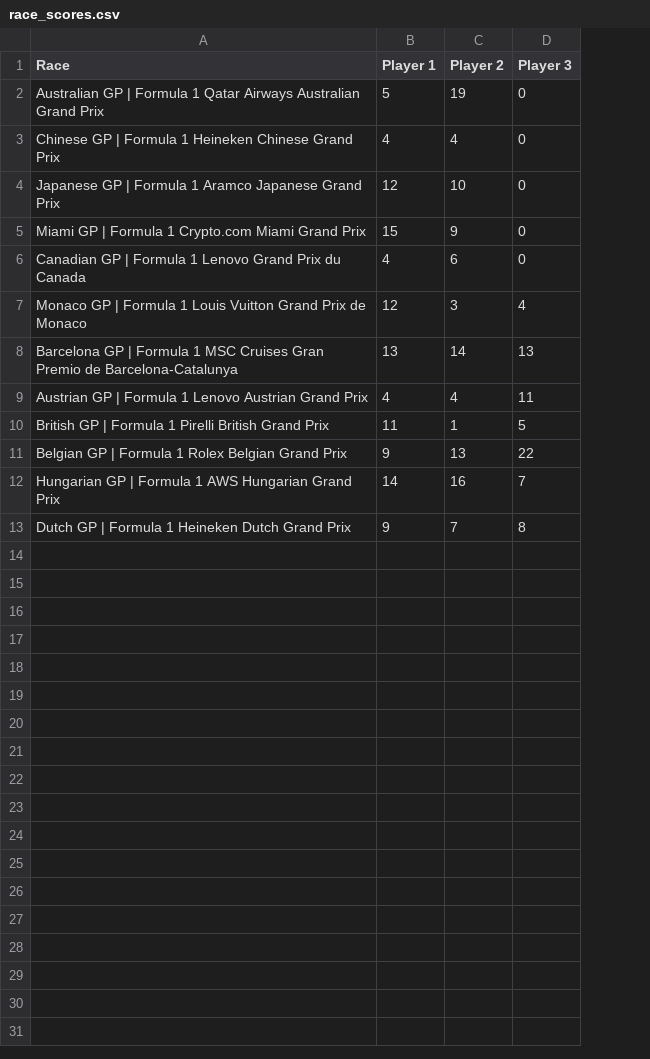
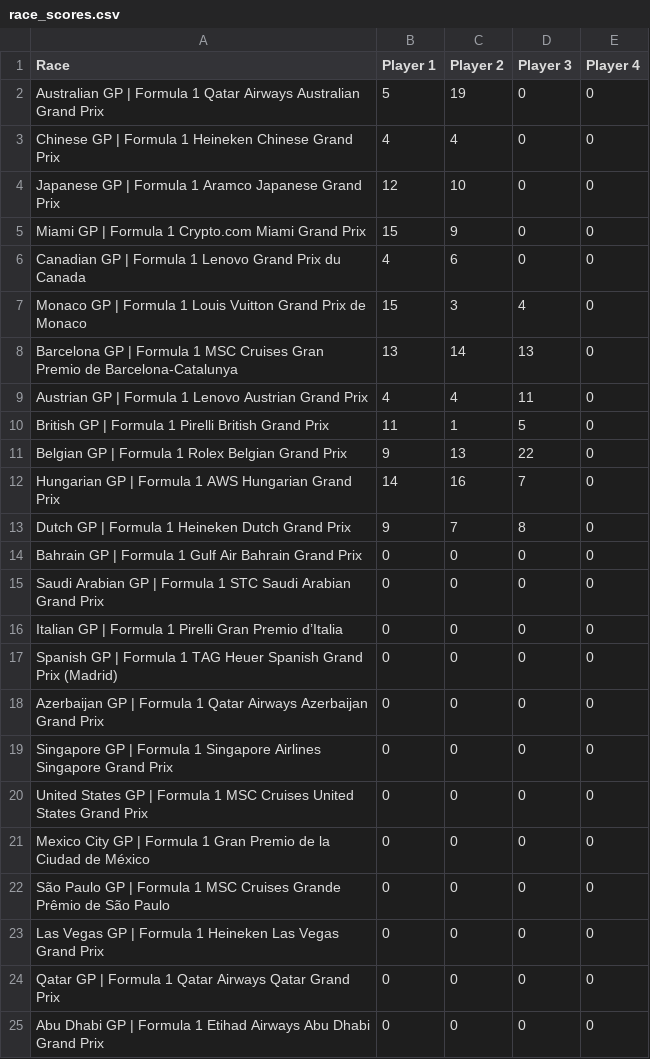
Before and after one commit to MrMarsEleven/f1predictions, a CSV file: race_scores.csv, drawn as a sheet; the diff names each change by its address in the sheet, - before the commit and + after, or states it on an @@ line.

```diff
--- a/race_scores.csv
+++ b/race_scores.csv
+column E (Player 4), rows 2-13: all 0
-B7 (Player 1): 12
+B7 (Player 1): 15
+row 14: Bahrain GP | Formula 1 Gulf Air Bahrain Grand Prix | 0 | 0 | 0 | 0
+row 15: Saudi Arabian GP | Formula 1 STC Saudi Arabian Grand Prix | 0 | 0 | 0 | 0
+row 16: Italian GP | Formula 1 Pirelli Gran Premio d’Italia | 0 | 0 | 0 | 0
+row 17: Spanish GP | Formula 1 TAG Heuer Spanish Grand Prix (Madrid) | 0 | 0 | 0 | 0
+row 18: Azerbaijan GP | Formula 1 Qatar Airways Azerbaijan Grand Prix | 0 | 0 | 0 | 0
+row 19: Singapore GP | Formula 1 Singapore Airlines Singapore Grand Prix | 0 | 0 | 0 | 0
+row 20: United States GP | Formula 1 MSC Cruises United States Grand Prix | 0 | 0 | 0 | 0
+row 21: Mexico City GP | Formula 1 Gran Premio de la Ciudad de México | 0 | 0 | 0 | 0
+row 22: São Paulo GP | Formula 1 MSC Cruises Grande Prêmio de São Paulo | 0 | 0 | 0 | 0
+row 23: Las Vegas GP | Formula 1 Heineken Las Vegas Grand Prix | 0 | 0 | 0 | 0
+row 24: Qatar GP | Formula 1 Qatar Airways Qatar Grand Prix | 0 | 0 | 0 | 0
+row 25: Abu Dhabi GP | Formula 1 Etihad Airways Abu Dhabi Grand Prix | 0 | 0 | 0 | 0
```
Also changed, not shown: results.csv, 1 other file.
